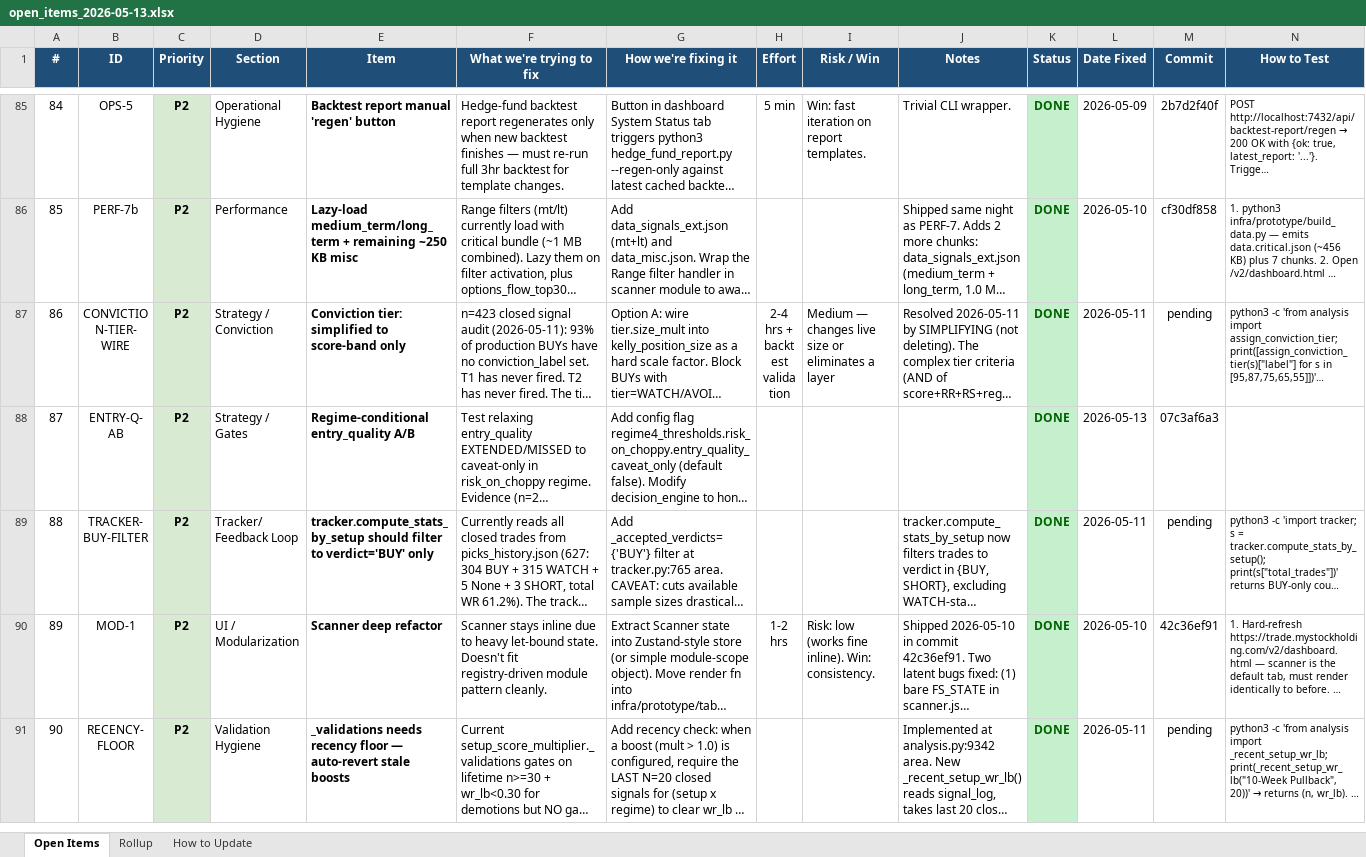
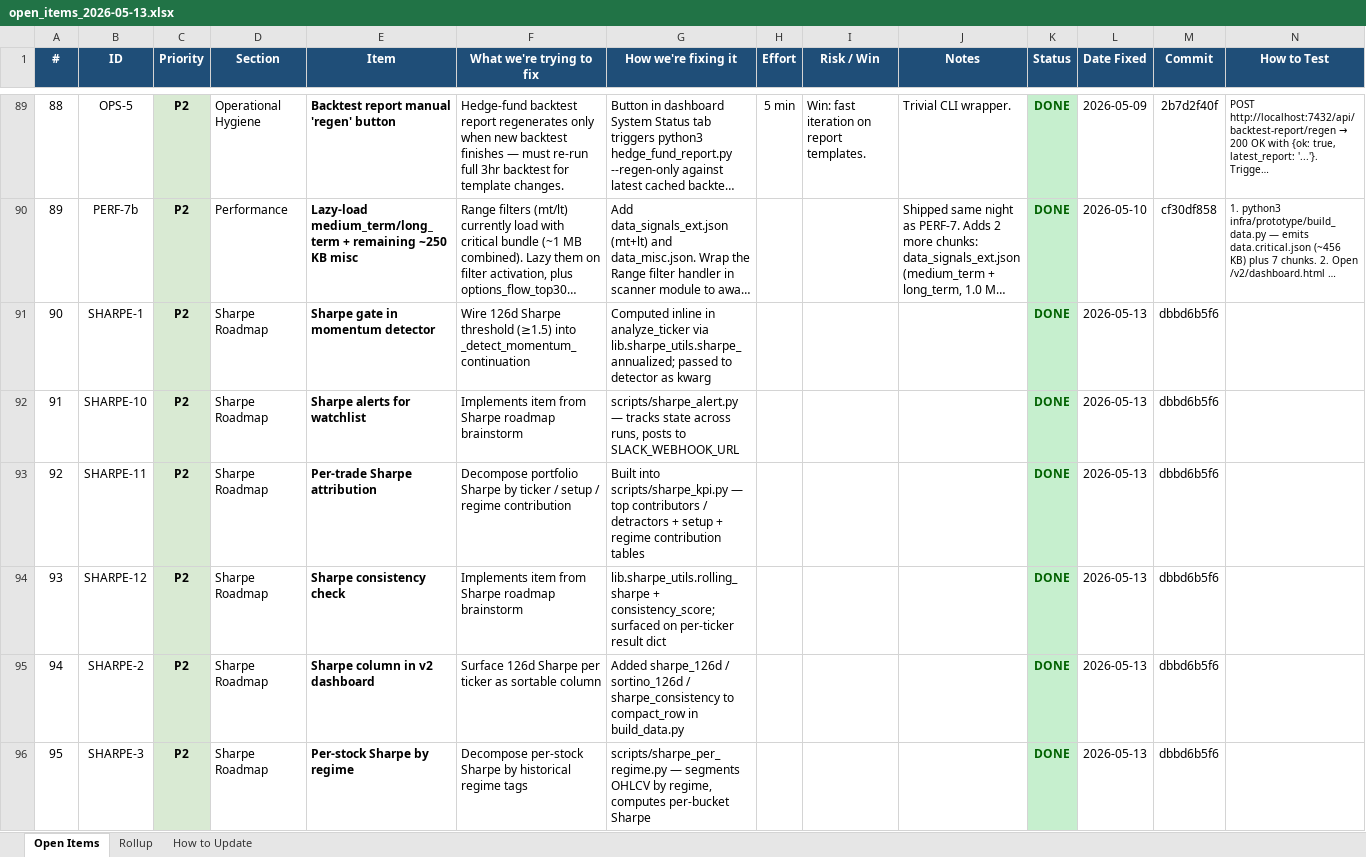
Before and after one commit to mystocktrades2024-sudo/BullVeda, an Excel workbook: cache/open_items_2026-05-13.xlsx, sheet Open Items, drawn as a sheet; only a part is shown, gaps mark what is left out; the shorter side is filled out with more unchanged rows; long unchanged cells end in …; values as stored, in another font and other column widths than the file's, no borders; the diff covers the shown part only; the diff names each change by its address in the sheet, - before the commit and + after, or states it on an @@ line.

```diff
--- a/cache/open_items_2026-05-13.xlsx (sheet Open Items)
+++ b/cache/open_items_2026-05-13.xlsx (sheet Open Items)
@@ column A (#) renumbered from row 11 down @@
+row 91: 90 | SHARPE-1 | P2 | Sharpe Roadmap | Sharpe gate in momentum detector | Wire 126d Sharpe threshold (≥1.5) into _detect_momentum_continuation | Computed inline in analyze_ticker via lib.sharpe_utils.sharpe_annualized; passed to detector as kwarg |  |  |  | DONE | 2026-05-13 | dbbd6b5f6
+row 92: 91 | SHARPE-10 | P2 | Sharpe Roadmap | Sharpe alerts for watchlist | Implements item from Sharpe roadmap brainstorm | scripts/sharpe_alert.py — tracks state across runs, posts to SLACK_WEBHOOK_URL |  |  |  | DONE | 2026-05-13 | dbbd6b5f6
+row 93: 92 | SHARPE-11 | P2 | Sharpe Roadmap | Per-trade Sharpe attribution | Decompose portfolio Sharpe by ticker / setup / regime contribution | Built into scripts/sharpe_kpi.py — top contributors / detractors + setup + regime contribution tables |  |  |  | DONE | 2026-05-13 | dbbd6b5f6
+row 94: 93 | SHARPE-12 | P2 | Sharpe Roadmap | Sharpe consistency check | Implements item from Sharpe roadmap brainstorm | lib.sharpe_utils.rolling_sharpe + consistency_score; surfaced on per-ticker result dict |  |  |  | DONE | 2026-05-13 | dbbd6b5f6
+row 95: 94 | SHARPE-2 | P2 | Sharpe Roadmap | Sharpe column in v2 dashboard | Surface 126d Sharpe per ticker as sortable column | Added sharpe_126d / sortino_126d / sharpe_consistency to compact_row in build_data.py |  |  |  | DONE | 2026-05-13 | dbbd6b5f6
+row 96: 95 | SHARPE-3 | P2 | Sharpe Roadmap | Per-stock Sharpe by regime | Decompose per-stock Sharpe by historical regime tags | scripts/sharpe_per_regime.py — segments OHLCV by regime, computes per-bucket Sharpe |  |  |  | DONE | 2026-05-13 | dbbd6b5f6
```
Also changed, not shown: 10 added rows elsewhere in this sheet, sheet Rollup, 12 other files.
